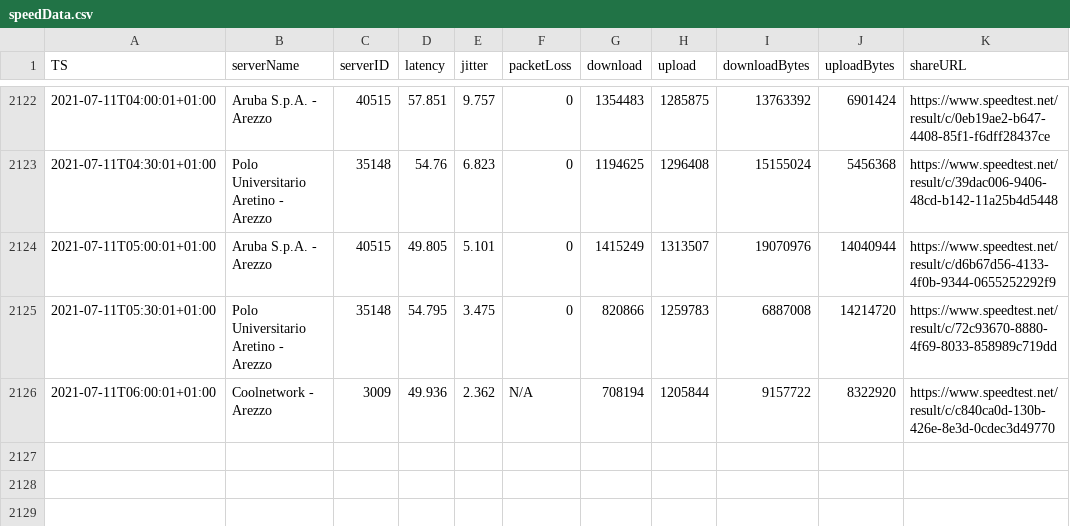
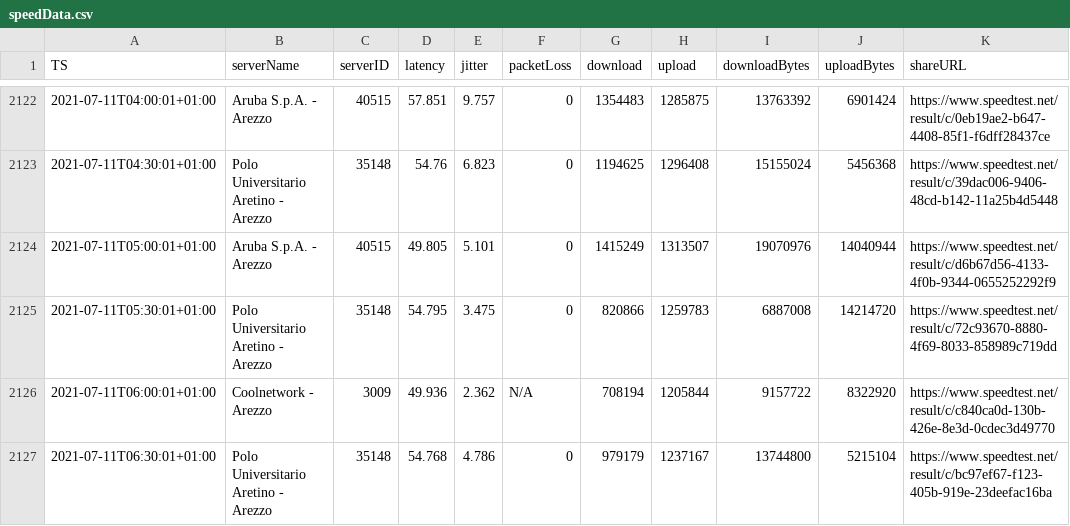
Before and after one commit to mauriziopapini/datalog, a CSV file: speedData.csv, drawn as a sheet; only a part is shown, gaps mark what is left out.

Commit message:
upd

```diff
--- a/speedData.csv
+++ b/speedData.csv
@@ -2126 +2126,2 @@
 "2021-07-11T06:00:01+01:00","Coolnetwork - Arezzo","3009","49.936","2.362","N/A","708194","1205844","9157722","8322920","https://www.speedtest.net/result/c/c840ca0d-130b-426e-8e3d-0cdec3d49770"
+"2021-07-11T06:30:01+01:00","Polo Universitario Aretino - Arezzo","35148","54.768","4.786","0","979179","1237167","13744800","5215104","https://www.speedtest.net/result/c/bc97ef67-f123-405b-919e-23deefac16ba"
```
